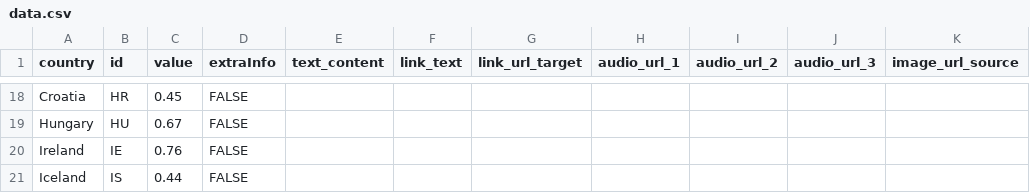
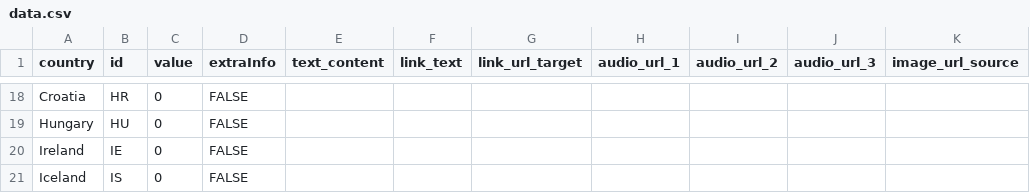
Before and after one commit to EuranetPlus/map-europe, a CSV file: static/data/thematic/data.csv, drawn as a sheet; only a part is shown, gaps mark what is left out; the diff covers the shown part only; the diff names each change by its address in the sheet, - before the commit and + after, or states it on an @@ line.

```diff
--- a/static/data/thematic/data.csv
+++ b/static/data/thematic/data.csv
-C18 (value): 0.45
+C18 (value): 0
-C19 (value): 0.67
+C19 (value): 0
-C20 (value): 0.76
+C20 (value): 0
-C21 (value): 0.44
+C21 (value): 0
```
Also changed, not shown: 90 edited cells elsewhere in this file, 3 other files.
